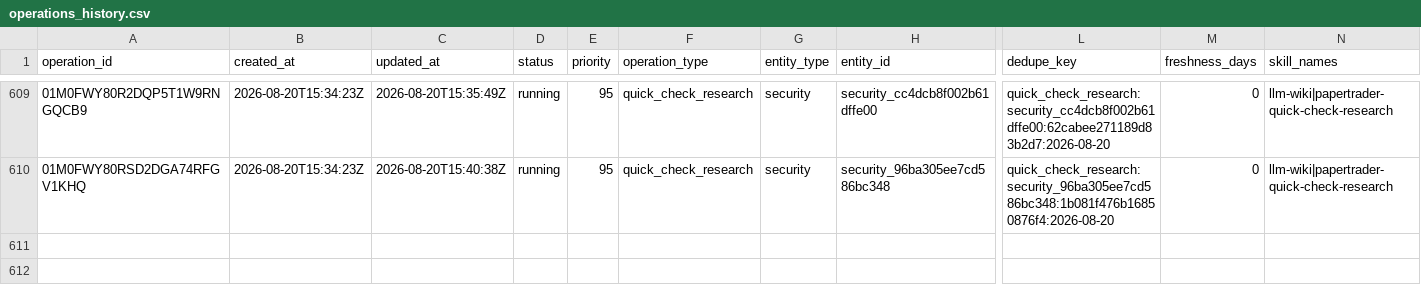
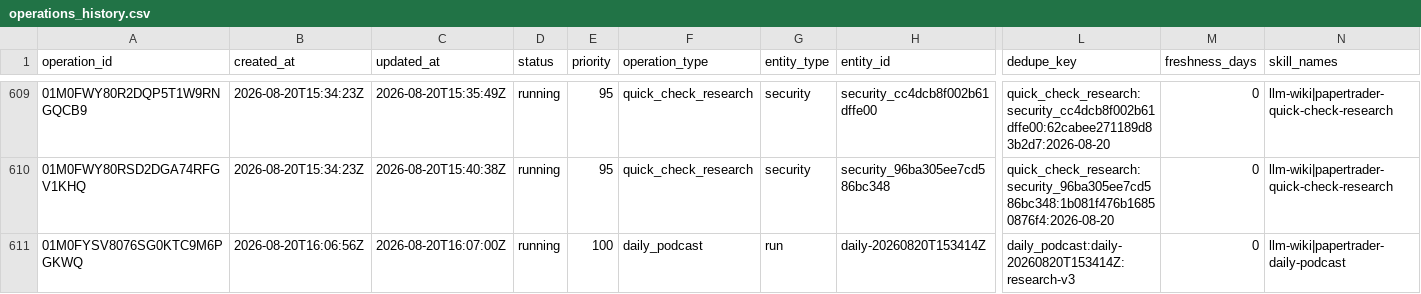
Before and after one commit to Kabutojira/PaperTrader, a CSV file: data/operations/operations_history.csv, drawn as a sheet; only a part is shown, gaps mark what is left out; rows hold the shown columns only; the diff names each change by its address in the sheet, - before the commit and + after, or states it on an @@ line.

```diff
--- a/data/operations/operations_history.csv
+++ b/data/operations/operations_history.csv
+row 611: 01M0FYSV8076SG0KTC9M6PGKWQ | 2026-08-20T16:06:56Z | 2026-08-20T16:07:00Z | running | 100 | daily_podcast | run | daily-20260820T153414Z | daily_podcast:daily-20260820T153414Z:research-v3 | 0 | llm-wiki|papertrader-daily-podcast
```
Also changed, not shown: data/tables/issues.csv, 14 other files.
